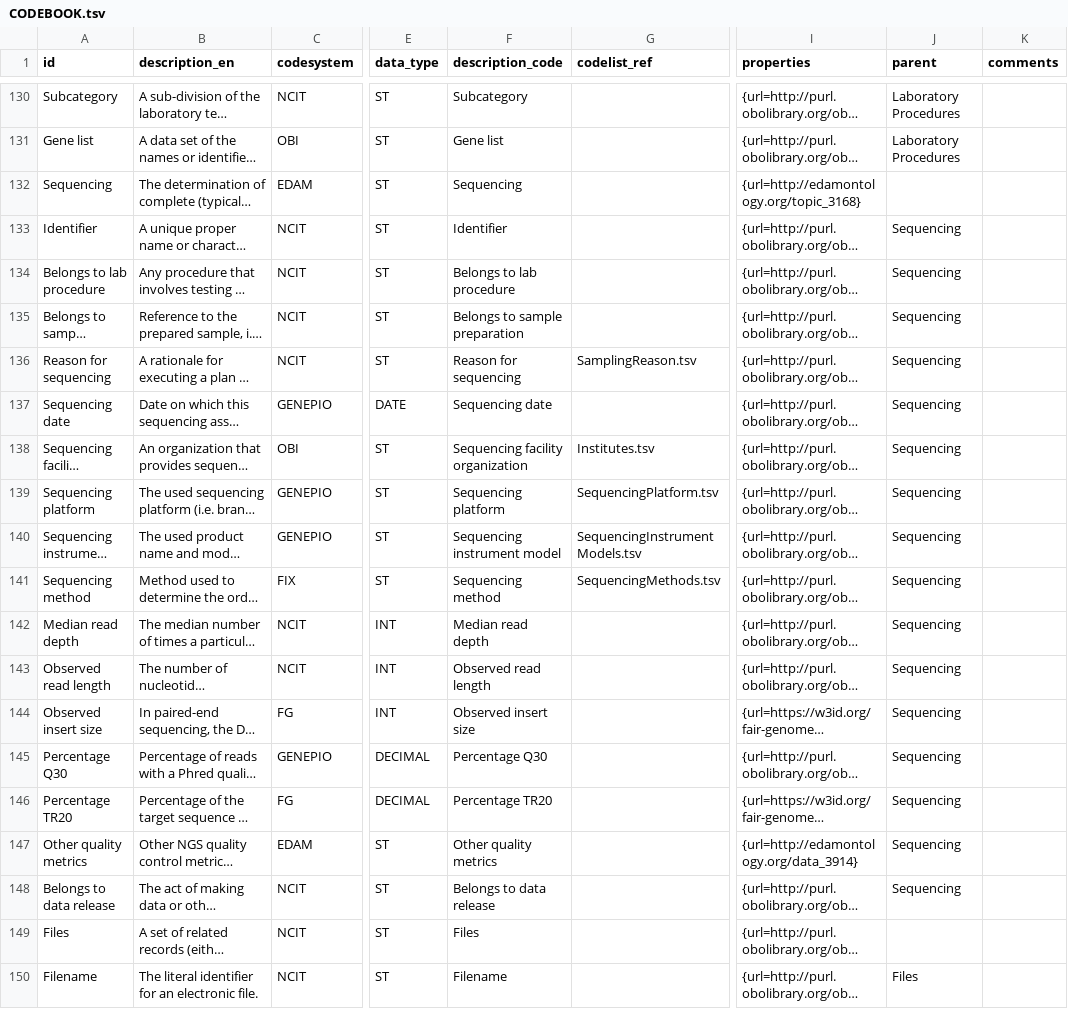
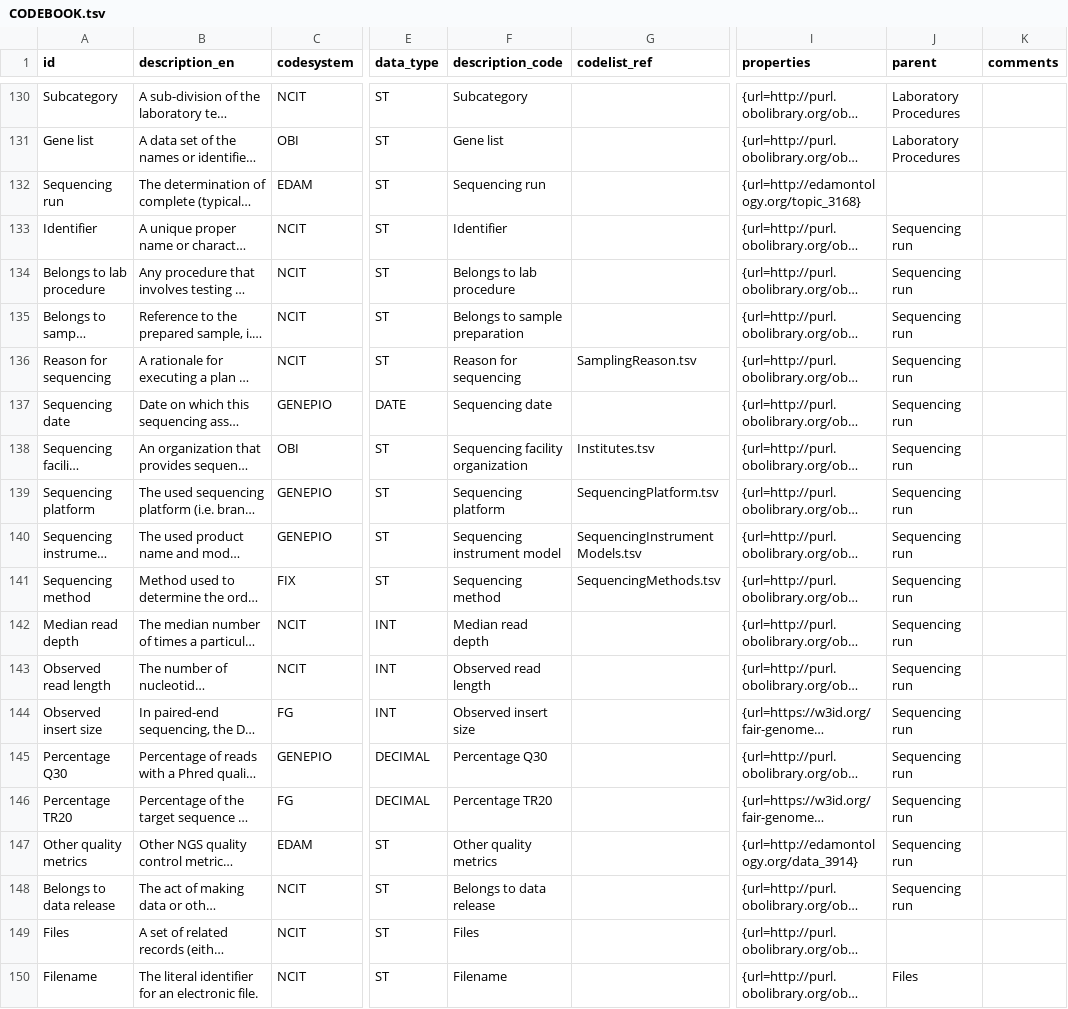
Before and after one commit to fairgenomes/unified-fg, a TSV file: generated/palga-codebook/CODEBOOK.tsv, drawn as a sheet; only a part is shown, gaps mark what is left out; long unchanged cells end in …; the diff covers the shown part only; the diff names each change by its address in the sheet, - before the commit and + after, or states it on an @@ line.

```diff
--- a/generated/palga-codebook/CODEBOOK.tsv
+++ b/generated/palga-codebook/CODEBOOK.tsv
-A132 (id): Sequencing
+A132 (id): Sequencing run
-F132 (description_code): Sequencing
+F132 (description_code): Sequencing run
-J133:J148 (parent): Sequencing
+J133:J148 (parent): Sequencing run
```
Also changed, not shown: 12 added rows elsewhere in this file, generated/molgenis-emx/files_attributes.tsv, generated/molgenis-emx2/molgenis.csv, 47 other files.
